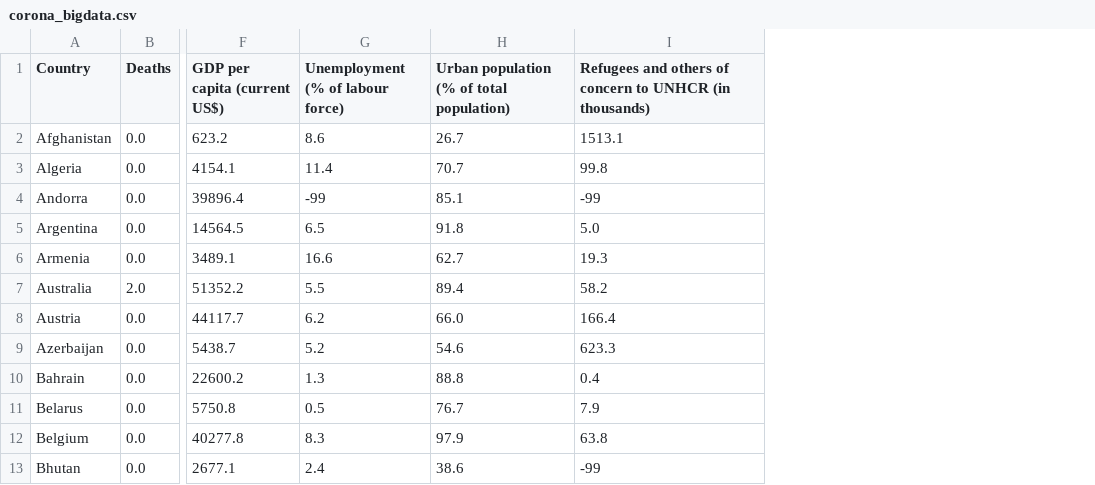
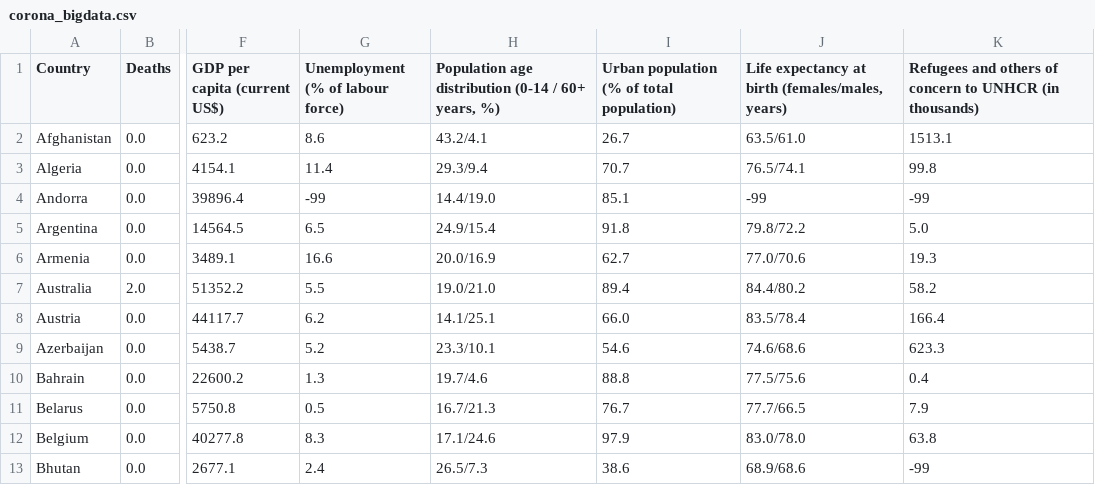
Before and after one commit to Yooru6/Corona-Virus, a CSV file: corona_bigdata.csv, drawn as a sheet; only a part is shown, gaps mark what is left out; the diff names each change by its address in the sheet, - before the commit and + after, or states it on an @@ line.

```diff
--- a/corona_bigdata.csv
+++ b/corona_bigdata.csv
+column H, rows 1-13: Population age distribution (0-14 / 60+ years, %) | 43.2/4.1 | 29.3/9.4 | 14.4/19.0 | 24.9/15.4 | 20.0/16.9 | 19.0/21.0 | 14.1/25.1 | 23.3/10.1 | 19.7/4.6 | 16.7/21.3 | 17.1/24.6 | 26.5/7.3
+column J, rows 1-13: Life expectancy at birth (females/males, years) | 63.5/61.0 | 76.5/74.1 | -99 | 79.8/72.2 | 77.0/70.6 | 84.4/80.2 | 83.5/78.4 | 74.6/68.6 | 77.5/75.6 | 77.7/66.5 | 83.0/78.0 | 68.9/68.6
```
Also changed, not shown: 1 other file.
